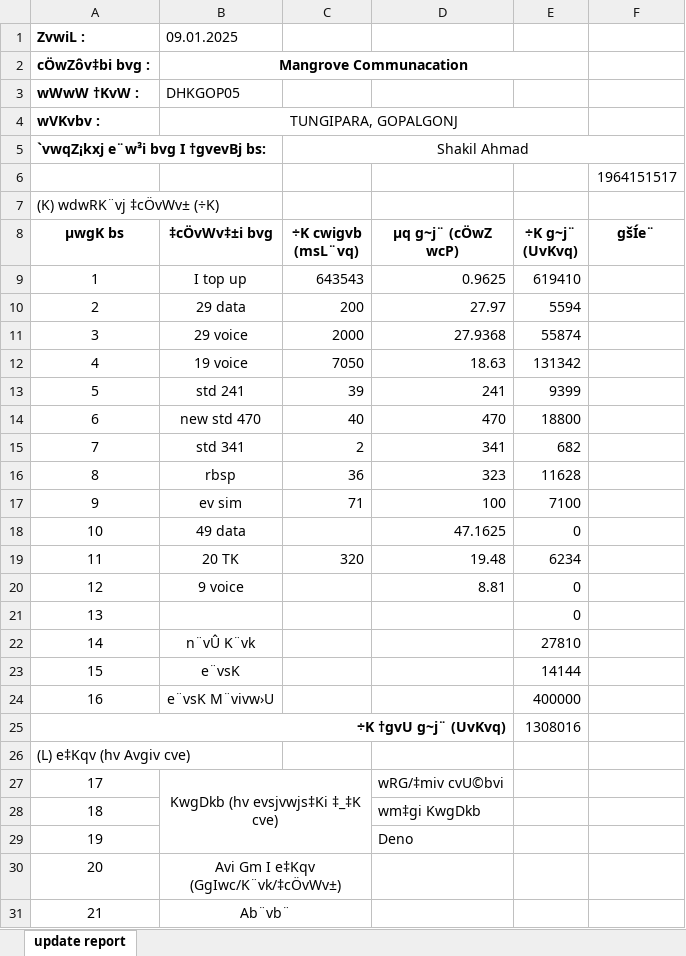
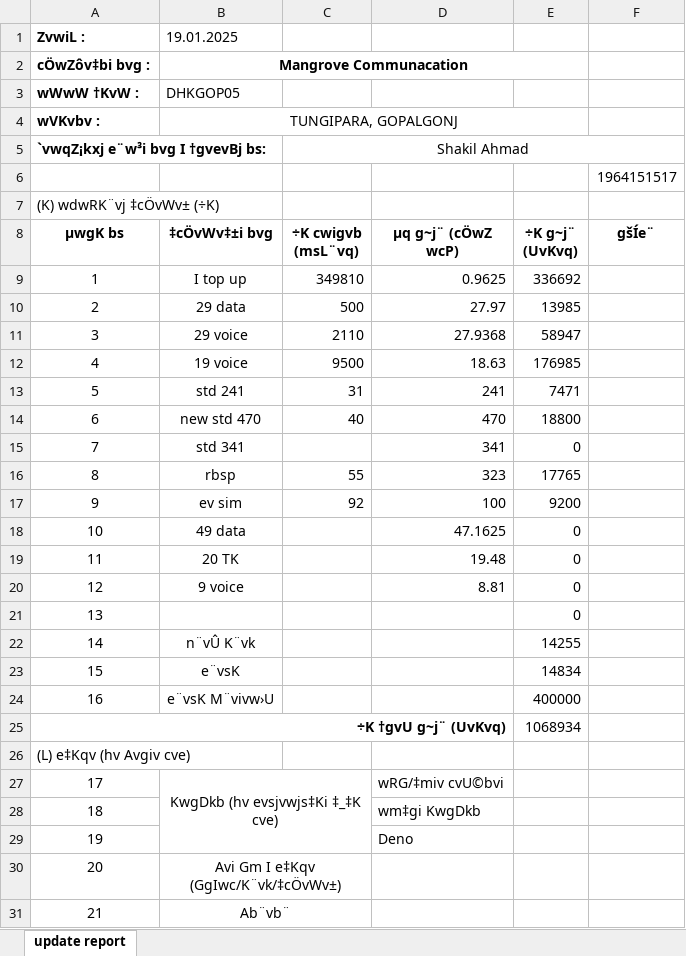
Before and after one commit to shakilahmad777/mangrove, an Excel workbook: Daily_Work/BL Audit Form.xlsx, sheet update report, drawn as a sheet; only a part is shown; values as stored, in another font and other column widths than the file's, no borders; charts and pictures not drawn; the diff covers the shown part only; the diff names each change by its address in the sheet, - before the commit and + after, or states it on an @@ line.

Commit message:
this added by last report 20-01-25

```diff
--- a/Daily_Work/BL Audit Form.xlsx (sheet update report)
+++ b/Daily_Work/BL Audit Form.xlsx (sheet update report)
-B1 (‡cÖvWv‡±i bvg): 09.01.2025
+B1 (‡cÖvWv‡±i bvg): 19.01.2025
-C9 (÷K cwigvb (msL¨vq)): 643543
+C9 (÷K cwigvb (msL¨vq)): 349810
-E9 (÷K g~j¨ (UvKvq)): 619410
+E9 (÷K g~j¨ (UvKvq)): 336692
-C10 (÷K cwigvb (msL¨vq)): 200
+C10 (÷K cwigvb (msL¨vq)): 500
-E10 (÷K g~j¨ (UvKvq)): 5594
+E10 (÷K g~j¨ (UvKvq)): 13985
-C11 (÷K cwigvb (msL¨vq)): 2000
+C11 (÷K cwigvb (msL¨vq)): 2110
-E11 (÷K g~j¨ (UvKvq)): 55874
+E11 (÷K g~j¨ (UvKvq)): 58947
-C12 (÷K cwigvb (msL¨vq)): 7050
+C12 (÷K cwigvb (msL¨vq)): 9500
-E12 (÷K g~j¨ (UvKvq)): 131342
+E12 (÷K g~j¨ (UvKvq)): 176985
-C13 (÷K cwigvb (msL¨vq)): 39
+C13 (÷K cwigvb (msL¨vq)): 31
-E13 (÷K g~j¨ (UvKvq)): 9399
+E13 (÷K g~j¨ (UvKvq)): 7471
-C15 (÷K cwigvb (msL¨vq)): 2
+C15 (÷K cwigvb (msL¨vq)): (empty)
-E15 (÷K g~j¨ (UvKvq)): 682
+E15 (÷K g~j¨ (UvKvq)): 0
-C16 (÷K cwigvb (msL¨vq)): 36
+C16 (÷K cwigvb (msL¨vq)): 55
-E16 (÷K g~j¨ (UvKvq)): 11628
+E16 (÷K g~j¨ (UvKvq)): 17765
-C17 (÷K cwigvb (msL¨vq)): 71
+C17 (÷K cwigvb (msL¨vq)): 92
-E17 (÷K g~j¨ (UvKvq)): 7100
+E17 (÷K g~j¨ (UvKvq)): 9200
-C19 (÷K cwigvb (msL¨vq)): 320
+C19 (÷K cwigvb (msL¨vq)): (empty)
-E19 (÷K g~j¨ (UvKvq)): 6234
+E19 (÷K g~j¨ (UvKvq)): 0
-E22 (÷K g~j¨ (UvKvq)): 27810
+E22 (÷K g~j¨ (UvKvq)): 14255
-E23 (÷K g~j¨ (UvKvq)): 14144
+E23 (÷K g~j¨ (UvKvq)): 14834
-E25 (÷K g~j¨ (UvKvq)): 1308016
+E25 (÷K g~j¨ (UvKvq)): 1068934
```
Also changed, not shown: 1 added row and 5 edited cells elsewhere in this sheet, charts or pictures, Daily_Work/CASH DENO.xlsx, Daily_Work/Product Requisition. - Shortcut.xlsx, 5 other files.
